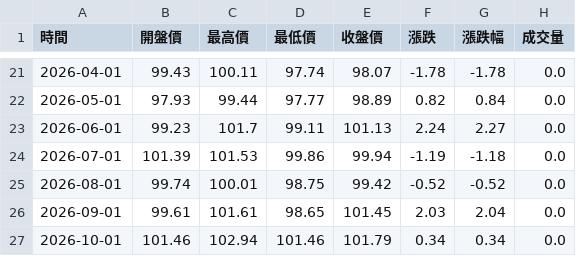
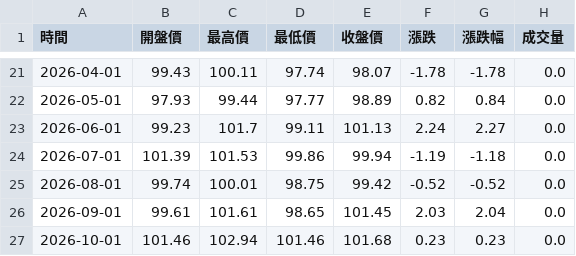
Before and after one commit to hawk82508-cloud/US-Dollar-Index, a CSV file: raw_monthly.csv, drawn as a sheet; only a part is shown, gaps mark what is left out.

```diff
--- a/raw_monthly.csv
+++ b/raw_monthly.csv
@@ -26,2 +26,2 @@
 2026-09-01,99.61,101.61,98.65,101.45,2.03,2.04,0.0
-2026-10-01,101.46,102.94,101.46,101.79,0.34,0.34,0.0
+2026-10-01,101.46,102.94,101.46,101.68,0.23,0.23,0.0
```
Also changed, not shown: raw_daily.csv, raw_weekly.csv, 1 other file.
